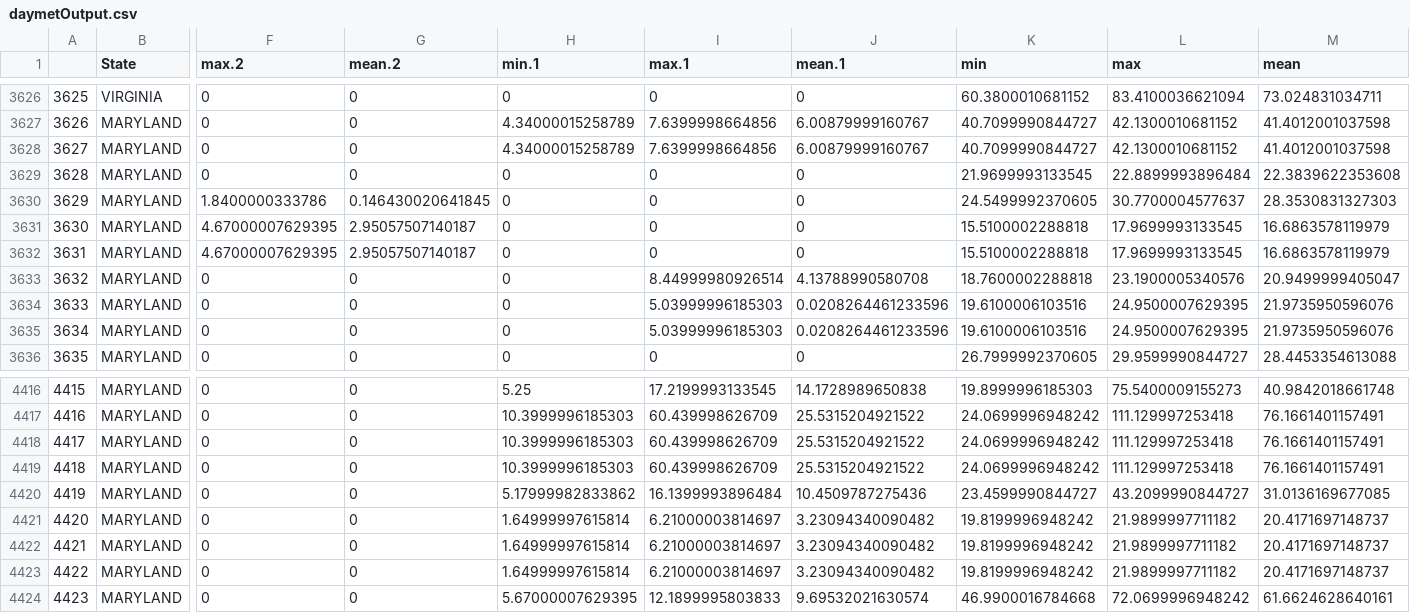
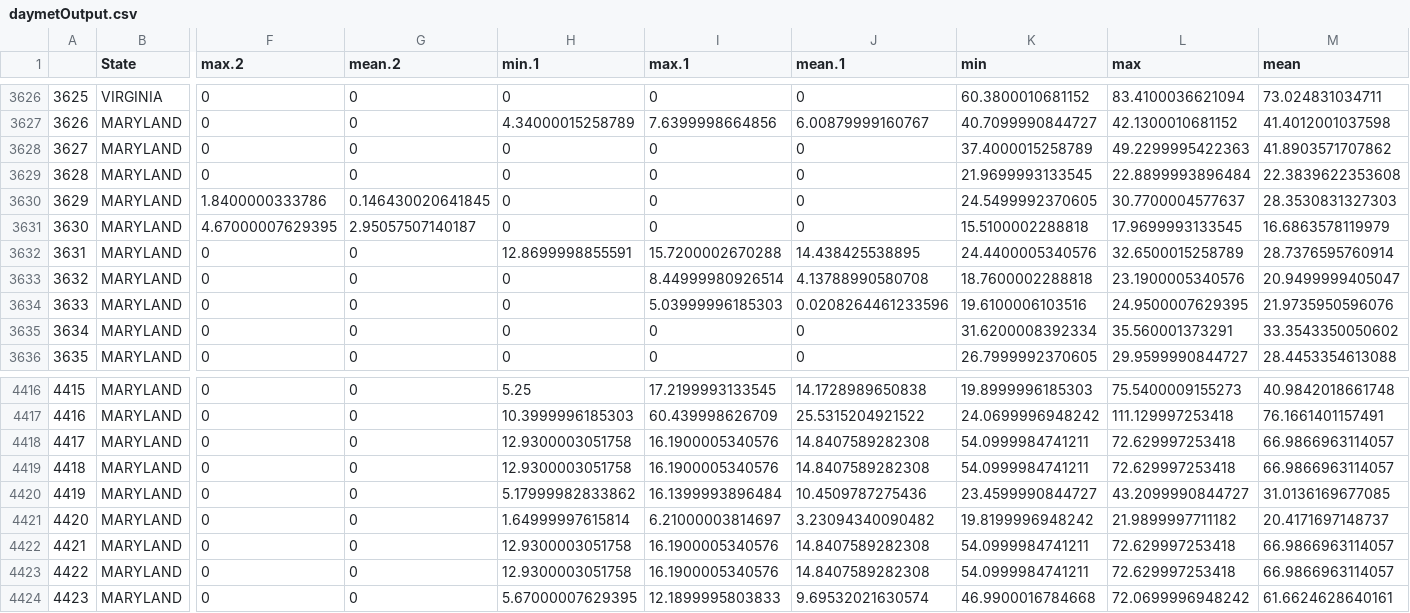
Before and after one commit to junyuchen929/Project-1, a CSV file: data/daymetOutput.csv, drawn as a sheet; only a part is shown, gaps mark what is left out; the diff covers the shown part only; the diff names each change by its address in the sheet, - before the commit and + after, or states it on an @@ line.

Commit message:
Fixed same county name in different states

```diff
--- a/data/daymetOutput.csv
+++ b/data/daymetOutput.csv
-H3628 (min.1): 4.34000015258789
+H3628 (min.1): 0
-I3628 (max.1): 7.6399998664856
+I3628 (max.1): 0
-J3628 (mean.1): 6.00879999160767
+J3628 (mean.1): 0
-K3628 (min): 40.7099990844727
+K3628 (min): 37.4000015258789
-L3628 (max): 42.1300010681152
+L3628 (max): 49.2299995422363
-M3628 (mean): 41.4012001037598
+M3628 (mean): 41.8903571707862
-F3632 (max.2): 4.67000007629395
+F3632 (max.2): 0
-G3632 (mean.2): 2.95057507140187
+G3632 (mean.2): 0
-H3632 (min.1): 0
+H3632 (min.1): 12.8699998855591
-I3632 (max.1): 0
+I3632 (max.1): 15.7200002670288
-J3632 (mean.1): 0
+J3632 (mean.1): 14.438425538895
-K3632 (min): 15.5100002288818
+K3632 (min): 24.4400005340576
-L3632 (max): 17.9699993133545
+L3632 (max): 32.6500015258789
-M3632 (mean): 16.6863578119979
+M3632 (mean): 28.7376595760914
-I3635 (max.1): 5.03999996185303
+I3635 (max.1): 0
-J3635 (mean.1): 0.0208264461233596
+J3635 (mean.1): 0
-K3635 (min): 19.6100006103516
+K3635 (min): 31.6200008392334
-L3635 (max): 24.9500007629395
+L3635 (max): 35.560001373291
-M3635 (mean): 21.9735950596076
+M3635 (mean): 33.3543350050602
-H4418:H4419 (min.1): 10.3999996185303
+H4418:H4419 (min.1): 12.9300003051758
-I4418:I4419 (max.1): 60.439998626709
+I4418:I4419 (max.1): 16.1900005340576
-J4418:J4419 (mean.1): 25.5315204921522
+J4418:J4419 (mean.1): 14.8407589282308
-K4418:K4419 (min): 24.0699996948242
+K4418:K4419 (min): 54.0999984741211
-L4418:L4419 (max): 111.129997253418
+L4418:L4419 (max): 72.629997253418
-M4418:M4419 (mean): 76.1661401157491
+M4418:M4419 (mean): 66.9866963114057
-H4422:H4423 (min.1): 1.64999997615814
+H4422:H4423 (min.1): 12.9300003051758
-I4422:I4423 (max.1): 6.21000003814697
+I4422:I4423 (max.1): 16.1900005340576
-J4422:J4423 (mean.1): 3.23094340090482
+J4422:J4423 (mean.1): 14.8407589282308
-K4422:K4423 (min): 19.8199996948242
+K4422:K4423 (min): 54.0999984741211
-L4422:L4423 (max): 21.9899997711182
+L4422:L4423 (max): 72.629997253418
-M4422:M4423 (mean): 20.4171697148737
+M4422:M4423 (mean): 66.9866963114057
```
Also changed, not shown: 121 edited cells elsewhere in this file.
